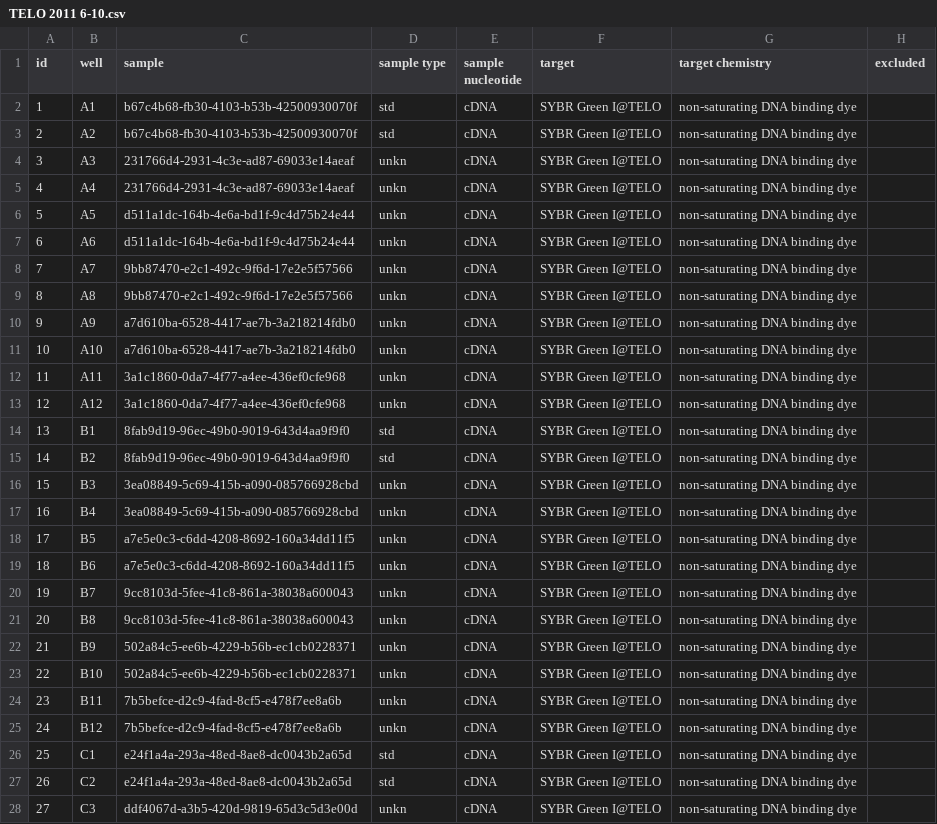
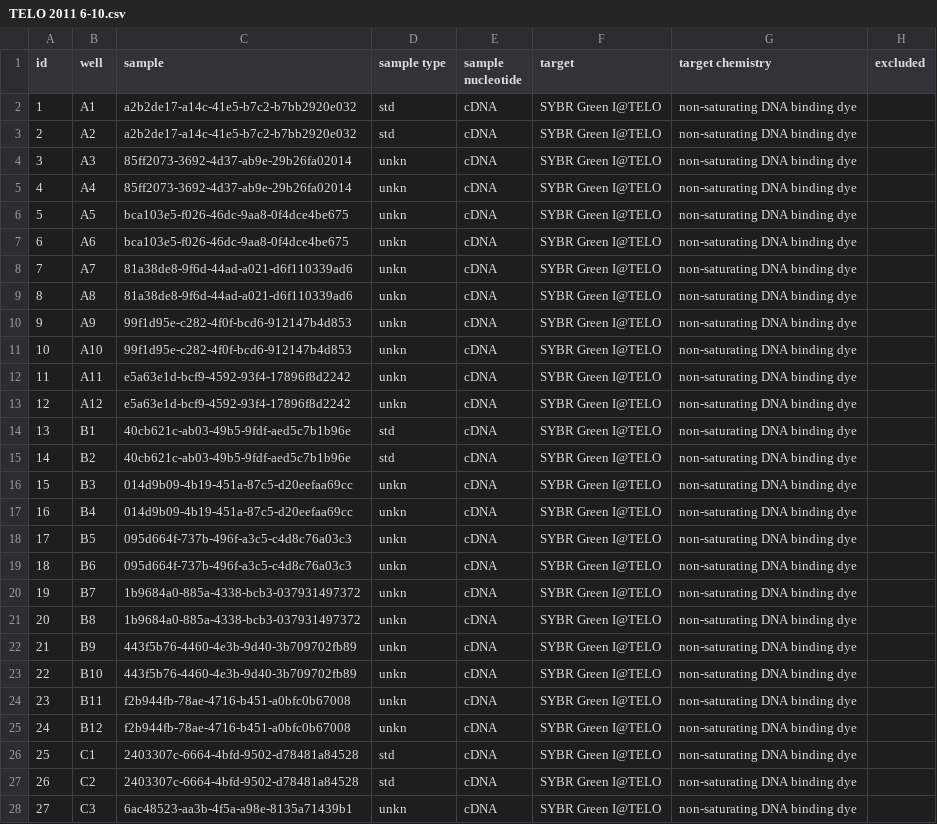
Before and after one commit to jasminebaclig/ptarmigan-telomere-analysis-complete, a CSV file: indiv_effic_files/TELO 2011 6-10.csv, drawn as a sheet; only a part is shown; the diff covers the shown part only; the diff names each change by its address in the sheet, - before the commit and + after, or states it on an @@ line.

```diff
--- a/indiv_effic_files/TELO 2011 6-10.csv
+++ b/indiv_effic_files/TELO 2011 6-10.csv
-C2:C3 (sample): b67c4b68-fb30-4103-b53b-42500930070f
+C2:C3 (sample): a2b2de17-a14c-41e5-b7c2-b7bb2920e032
-C4:C5 (sample): 231766d4-2931-4c3e-ad87-69033e14aeaf
+C4:C5 (sample): 85ff2073-3692-4d37-ab9e-29b26fa02014
-C6:C7 (sample): d511a1dc-164b-4e6a-bd1f-9c4d75b24e44
+C6:C7 (sample): bca103e5-f026-46dc-9aa8-0f4dce4be675
-C8:C9 (sample): 9bb87470-e2c1-492c-9f6d-17e2e5f57566
+C8:C9 (sample): 81a38de8-9f6d-44ad-a021-d6f110339ad6
-C10:C11 (sample): a7d610ba-6528-4417-ae7b-3a218214fdb0
+C10:C11 (sample): 99f1d95e-c282-4f0f-bcd6-912147b4d853
-C12:C13 (sample): 3a1c1860-0da7-4f77-a4ee-436ef0cfe968
+C12:C13 (sample): e5a63e1d-bcf9-4592-93f4-17896f8d2242
-C14:C15 (sample): 8fab9d19-96ec-49b0-9019-643d4aa9f9f0
+C14:C15 (sample): 40cb621c-ab03-49b5-9fdf-aed5c7b1b96e
-C16:C17 (sample): 3ea08849-5c69-415b-a090-085766928cbd
+C16:C17 (sample): 014d9b09-4b19-451a-87c5-d20eefaa69cc
-C18:C19 (sample): a7e5e0c3-c6dd-4208-8692-160a34dd11f5
+C18:C19 (sample): 095d664f-737b-496f-a3c5-c4d8c76a03c3
-C20:C21 (sample): 9cc8103d-5fee-41c8-861a-38038a600043
+C20:C21 (sample): 1b9684a0-885a-4338-bcb3-037931497372
-C22:C23 (sample): 502a84c5-ee6b-4229-b56b-ec1cb0228371
+C22:C23 (sample): 443f5b76-4460-4e3b-9d40-3b709702fb89
-C24:C25 (sample): 7b5befce-d2c9-4fad-8cf5-e478f7ee8a6b
+C24:C25 (sample): f2b944fb-78ae-4716-b451-a0bfc0b67008
-C26:C27 (sample): e24f1a4a-293a-48ed-8ae8-dc0043b2a65d
+C26:C27 (sample): 2403307c-6664-4bfd-9502-d78481a84528
-C28 (sample): ddf4067d-a3b5-420d-9819-65d3c5d3e00d
+C28 (sample): 6ac48523-aa3b-4f5a-a98e-8135a71439b1
```
Also changed, not shown: 69 edited cells elsewhere in this file, indiv_effic_files/TELO 2011 11 2012 6-10.csv, indiv_effic_files/TOX Redilute 15 TELO Redilute 14.csv, 12 other files.
